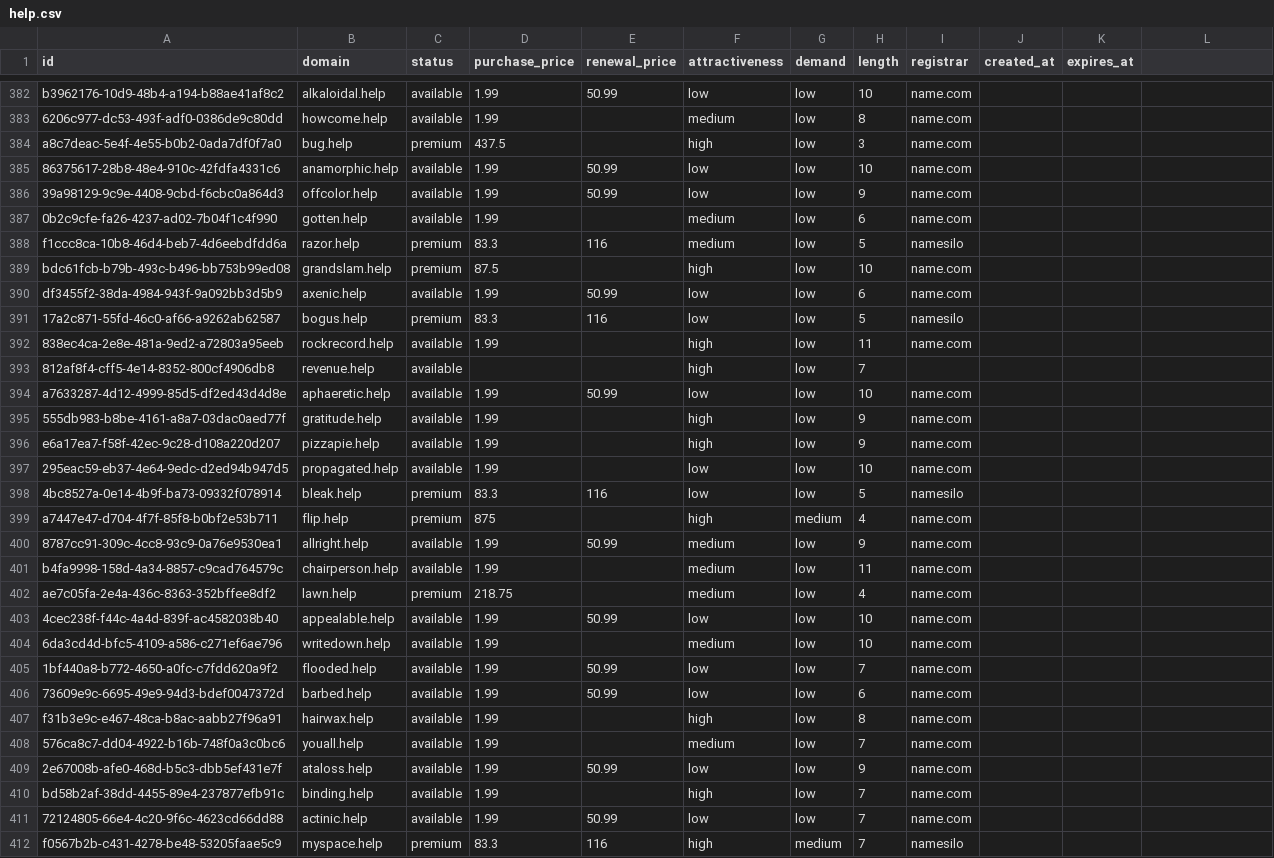
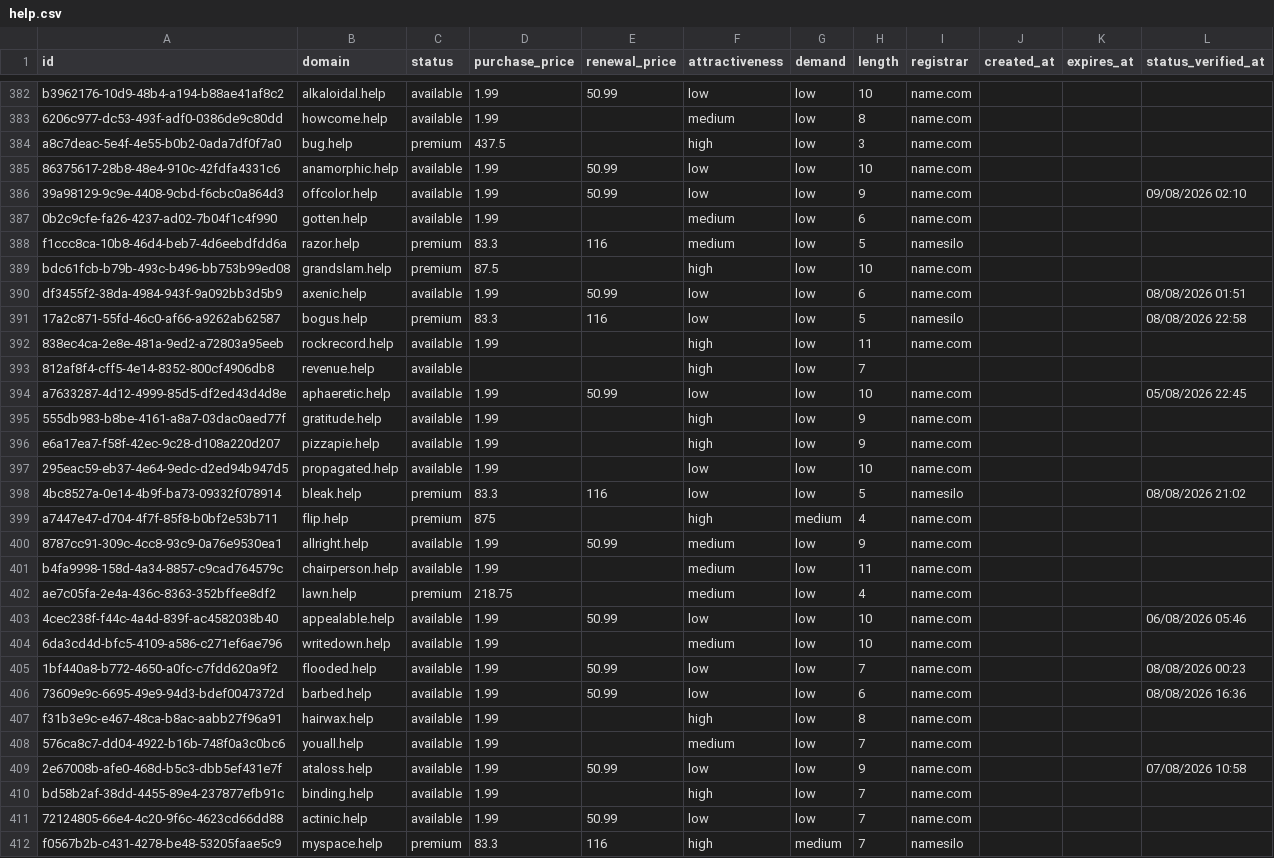
Before and after one commit to UniqueDomains/help-oneword-domains, a CSV file: help.csv, drawn as a sheet; only a part is shown, gaps mark what is left out; the diff covers the shown part only.

Commit message:
Domains update

```diff
--- a/help.csv
+++ b/help.csv
@@ -1 +1 @@
-id,domain,status,purchase_price,renewal_price,attractiveness,demand,length,registrar,created_at,expires_at
+id,domain,status,purchase_price,renewal_price,attractiveness,demand,length,registrar,created_at,expires_at,status_verified_at
@@ -386 +386 @@ a8c7deac-5e4f-4e55-b0b2-0ada7df0f7a0,bug.help,premium,437.5,,high,low,3,name.com
-39a98129-9c9e-4408-9cbd-f6cbc0a864d3,offcolor.help,available,1.99,50.99,low,low,9,name.com,,
+39a98129-9c9e-4408-9cbd-f6cbc0a864d3,offcolor.help,available,1.99,50.99,low,low,9,name.com,,,09/08/2026 02:10
@@ -390,2 +390,2 @@ bdc61fcb-b79b-493c-b496-bb753b99ed08,grandslam.help,premium,87.5,,high,low,10,na
-df3455f2-38da-4984-943f-9a092bb3d5b9,axenic.help,available,1.99,50.99,low,low,6,name.com,,
-17a2c871-55fd-46c0-af66-a9262ab62587,bogus.help,premium,83.3,116,low,low,5,namesilo,,
+df3455f2-38da-4984-943f-9a092bb3d5b9,axenic.help,available,1.99,50.99,low,low,6,name.com,,,08/08/2026 01:51
+17a2c871-55fd-46c0-af66-a9262ab62587,bogus.help,premium,83.3,116,low,low,5,namesilo,,,08/08/2026 22:58
@@ -394 +394 @@ df3455f2-38da-4984-943f-9a092bb3d5b9,axenic.help,available,1.99,50.99,low,low,6,
-a7633287-4d12-4999-85d5-df2ed43d4d8e,aphaeretic.help,available,1.99,50.99,low,low,10,name.com,,
+a7633287-4d12-4999-85d5-df2ed43d4d8e,aphaeretic.help,available,1.99,50.99,low,low,10,name.com,,,05/08/2026 22:45
@@ -398 +398 @@ e6a17ea7-f58f-42ec-9c28-d108a220d207,pizzapie.help,available,1.99,,high,low,9,na
-4bc8527a-0e14-4b9f-ba73-09332f078914,bleak.help,premium,83.3,116,low,low,5,namesilo,,
+4bc8527a-0e14-4b9f-ba73-09332f078914,bleak.help,premium,83.3,116,low,low,5,namesilo,,,08/08/2026 21:02
@@ -403 +403 @@ ae7c05fa-2e4a-436c-8363-352bffee8df2,lawn.help,premium,218.75,,medium,low,4,name
-4cec238f-f44c-4a4d-839f-ac4582038b40,appealable.help,available,1.99,50.99,low,low,10,name.com,,
+4cec238f-f44c-4a4d-839f-ac4582038b40,appealable.help,available,1.99,50.99,low,low,10,name.com,,,06/08/2026 05:46
@@ -405,2 +405,2 @@ ae7c05fa-2e4a-436c-8363-352bffee8df2,lawn.help,premium,218.75,,medium,low,4,name
-1bf440a8-b772-4650-a0fc-c7fdd620a9f2,flooded.help,available,1.99,50.99,low,low,7,name.com,,
-73609e9c-6695-49e9-94d3-bdef0047372d,barbed.help,available,1.99,50.99,low,low,6,name.com,,
+1bf440a8-b772-4650-a0fc-c7fdd620a9f2,flooded.help,available,1.99,50.99,low,low,7,name.com,,,08/08/2026 00:23
+73609e9c-6695-49e9-94d3-bdef0047372d,barbed.help,available,1.99,50.99,low,low,6,name.com,,,08/08/2026 16:36
@@ -409 +409 @@ f31b3e9c-e467-48ca-b8ac-aabb27f96a91,hairwax.help,available,1.99,,high,low,8,nam
-2e67008b-afe0-468d-b5c3-dbb5ef431e7f,ataloss.help,available,1.99,50.99,low,low,9,name.com,,
+2e67008b-afe0-468d-b5c3-dbb5ef431e7f,ataloss.help,available,1.99,50.99,low,low,9,name.com,,,07/08/2026 10:58
```
Also changed, not shown: 121 edited cells elsewhere in this file, 6 other files.
